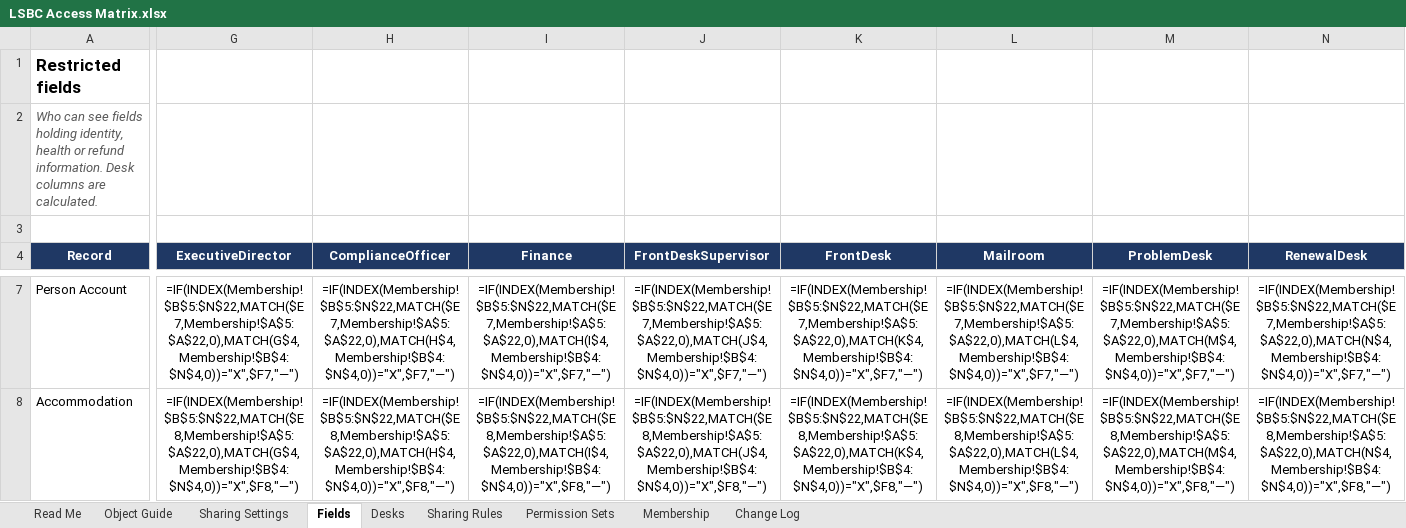
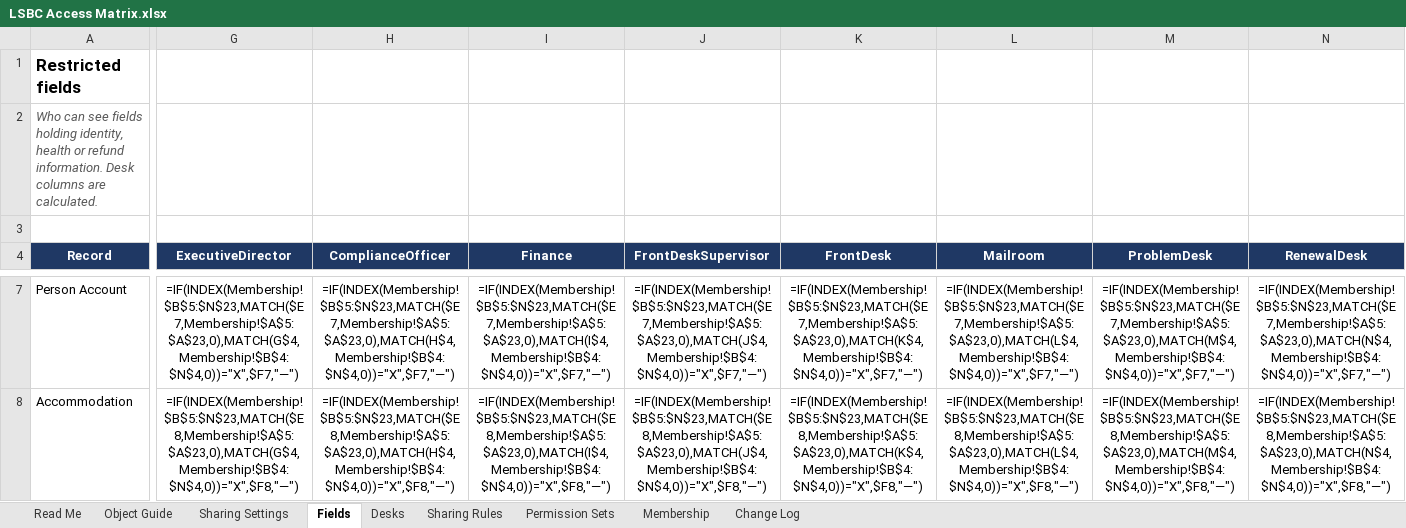
Before and after one commit to jvasquez-jb/LSBC-salesforce, an Excel workbook: docs/LSBC Access Matrix.xlsx, sheet Fields, drawn as a sheet; only a part is shown, gaps mark what is left out; values as stored, in another font and other column widths than the file's, no borders; formulas without a stored value are shown as written; conditional formats not drawn; the diff covers the shown part only; the diff names each change by its address in the sheet, - before the commit and + after, or states it on an @@ line.

```diff
--- a/docs/LSBC Access Matrix.xlsx (sheet Fields)
+++ b/docs/LSBC Access Matrix.xlsx (sheet Fields)
-G7 (ExecutiveDirector): =IF(INDEX(Membership!$B$5:$N$22,MATCH($E7,Membership!$A$5:$A$22,0),MATCH(G$4,Membership!$B$4:$N$4,0))="X",$F7,"—")
+G7 (ExecutiveDirector): =IF(INDEX(Membership!$B$5:$N$23,MATCH($E7,Membership!$A$5:$A$23,0),MATCH(G$4,Membership!$B$4:$N$4,0))="X",$F7,"—")
-H7 (ComplianceOfficer): =IF(INDEX(Membership!$B$5:$N$22,MATCH($E7,Membership!$A$5:$A$22,0),MATCH(H$4,Membership!$B$4:$N$4,0))="X",$F7,"—")
+H7 (ComplianceOfficer): =IF(INDEX(Membership!$B$5:$N$23,MATCH($E7,Membership!$A$5:$A$23,0),MATCH(H$4,Membership!$B$4:$N$4,0))="X",$F7,"—")
-I7 (Finance): =IF(INDEX(Membership!$B$5:$N$22,MATCH($E7,Membership!$A$5:$A$22,0),MATCH(I$4,Membership!$B$4:$N$4,0))="X",$F7,"—")
+I7 (Finance): =IF(INDEX(Membership!$B$5:$N$23,MATCH($E7,Membership!$A$5:$A$23,0),MATCH(I$4,Membership!$B$4:$N$4,0))="X",$F7,"—")
-J7 (FrontDeskSupervisor): =IF(INDEX(Membership!$B$5:$N$22,MATCH($E7,Membership!$A$5:$A$22,0),MATCH(J$4,Membership!$B$4:$N$4,0))="X",$F7,"—")
+J7 (FrontDeskSupervisor): =IF(INDEX(Membership!$B$5:$N$23,MATCH($E7,Membership!$A$5:$A$23,0),MATCH(J$4,Membership!$B$4:$N$4,0))="X",$F7,"—")
-K7 (FrontDesk): =IF(INDEX(Membership!$B$5:$N$22,MATCH($E7,Membership!$A$5:$A$22,0),MATCH(K$4,Membership!$B$4:$N$4,0))="X",$F7,"—")
+K7 (FrontDesk): =IF(INDEX(Membership!$B$5:$N$23,MATCH($E7,Membership!$A$5:$A$23,0),MATCH(K$4,Membership!$B$4:$N$4,0))="X",$F7,"—")
-L7 (Mailroom): =IF(INDEX(Membership!$B$5:$N$22,MATCH($E7,Membership!$A$5:$A$22,0),MATCH(L$4,Membership!$B$4:$N$4,0))="X",$F7,"—")
+L7 (Mailroom): =IF(INDEX(Membership!$B$5:$N$23,MATCH($E7,Membership!$A$5:$A$23,0),MATCH(L$4,Membership!$B$4:$N$4,0))="X",$F7,"—")
-M7 (ProblemDesk): =IF(INDEX(Membership!$B$5:$N$22,MATCH($E7,Membership!$A$5:$A$22,0),MATCH(M$4,Membership!$B$4:$N$4,0))="X",$F7,"—")
+M7 (ProblemDesk): =IF(INDEX(Membership!$B$5:$N$23,MATCH($E7,Membership!$A$5:$A$23,0),MATCH(M$4,Membership!$B$4:$N$4,0))="X",$F7,"—")
-N7 (RenewalDesk): =IF(INDEX(Membership!$B$5:$N$22,MATCH($E7,Membership!$A$5:$A$22,0),MATCH(N$4,Membership!$B$4:$N$4,0))="X",$F7,"—")
+N7 (RenewalDesk): =IF(INDEX(Membership!$B$5:$N$23,MATCH($E7,Membership!$A$5:$A$23,0),MATCH(N$4,Membership!$B$4:$N$4,0))="X",$F7,"—")
-G8 (ExecutiveDirector): =IF(INDEX(Membership!$B$5:$N$22,MATCH($E8,Membership!$A$5:$A$22,0),MATCH(G$4,Membership!$B$4:$N$4,0))="X",$F8,"—")
+G8 (ExecutiveDirector): =IF(INDEX(Membership!$B$5:$N$23,MATCH($E8,Membership!$A$5:$A$23,0),MATCH(G$4,Membership!$B$4:$N$4,0))="X",$F8,"—")
-H8 (ComplianceOfficer): =IF(INDEX(Membership!$B$5:$N$22,MATCH($E8,Membership!$A$5:$A$22,0),MATCH(H$4,Membership!$B$4:$N$4,0))="X",$F8,"—")
+H8 (ComplianceOfficer): =IF(INDEX(Membership!$B$5:$N$23,MATCH($E8,Membership!$A$5:$A$23,0),MATCH(H$4,Membership!$B$4:$N$4,0))="X",$F8,"—")
-I8 (Finance): =IF(INDEX(Membership!$B$5:$N$22,MATCH($E8,Membership!$A$5:$A$22,0),MATCH(I$4,Membership!$B$4:$N$4,0))="X",$F8,"—")
+I8 (Finance): =IF(INDEX(Membership!$B$5:$N$23,MATCH($E8,Membership!$A$5:$A$23,0),MATCH(I$4,Membership!$B$4:$N$4,0))="X",$F8,"—")
-J8 (FrontDeskSupervisor): =IF(INDEX(Membership!$B$5:$N$22,MATCH($E8,Membership!$A$5:$A$22,0),MATCH(J$4,Membership!$B$4:$N$4,0))="X",$F8,"—")
+J8 (FrontDeskSupervisor): =IF(INDEX(Membership!$B$5:$N$23,MATCH($E8,Membership!$A$5:$A$23,0),MATCH(J$4,Membership!$B$4:$N$4,0))="X",$F8,"—")
-K8 (FrontDesk): =IF(INDEX(Membership!$B$5:$N$22,MATCH($E8,Membership!$A$5:$A$22,0),MATCH(K$4,Membership!$B$4:$N$4,0))="X",$F8,"—")
+K8 (FrontDesk): =IF(INDEX(Membership!$B$5:$N$23,MATCH($E8,Membership!$A$5:$A$23,0),MATCH(K$4,Membership!$B$4:$N$4,0))="X",$F8,"—")
-L8 (Mailroom): =IF(INDEX(Membership!$B$5:$N$22,MATCH($E8,Membership!$A$5:$A$22,0),MATCH(L$4,Membership!$B$4:$N$4,0))="X",$F8,"—")
+L8 (Mailroom): =IF(INDEX(Membership!$B$5:$N$23,MATCH($E8,Membership!$A$5:$A$23,0),MATCH(L$4,Membership!$B$4:$N$4,0))="X",$F8,"—")
-M8 (ProblemDesk): =IF(INDEX(Membership!$B$5:$N$22,MATCH($E8,Membership!$A$5:$A$22,0),MATCH(M$4,Membership!$B$4:$N$4,0))="X",$F8,"—")
+M8 (ProblemDesk): =IF(INDEX(Membership!$B$5:$N$23,MATCH($E8,Membership!$A$5:$A$23,0),MATCH(M$4,Membership!$B$4:$N$4,0))="X",$F8,"—")
-N8 (RenewalDesk): =IF(INDEX(Membership!$B$5:$N$22,MATCH($E8,Membership!$A$5:$A$22,0),MATCH(N$4,Membership!$B$4:$N$4,0))="X",$F8,"—")
+N8 (RenewalDesk): =IF(INDEX(Membership!$B$5:$N$23,MATCH($E8,Membership!$A$5:$A$23,0),MATCH(N$4,Membership!$B$4:$N$4,0))="X",$F8,"—")
```
Also changed, not shown: 2 added rows and 62 edited cells elsewhere in this sheet, sheet Read Me, sheet Change Log.
